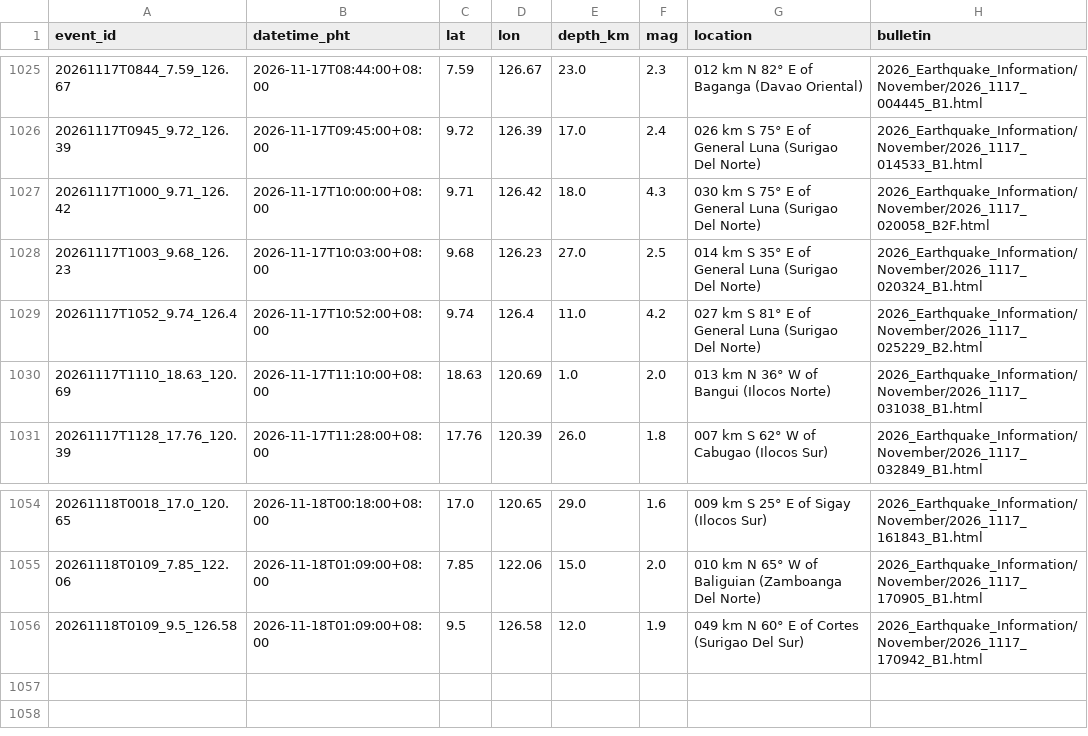
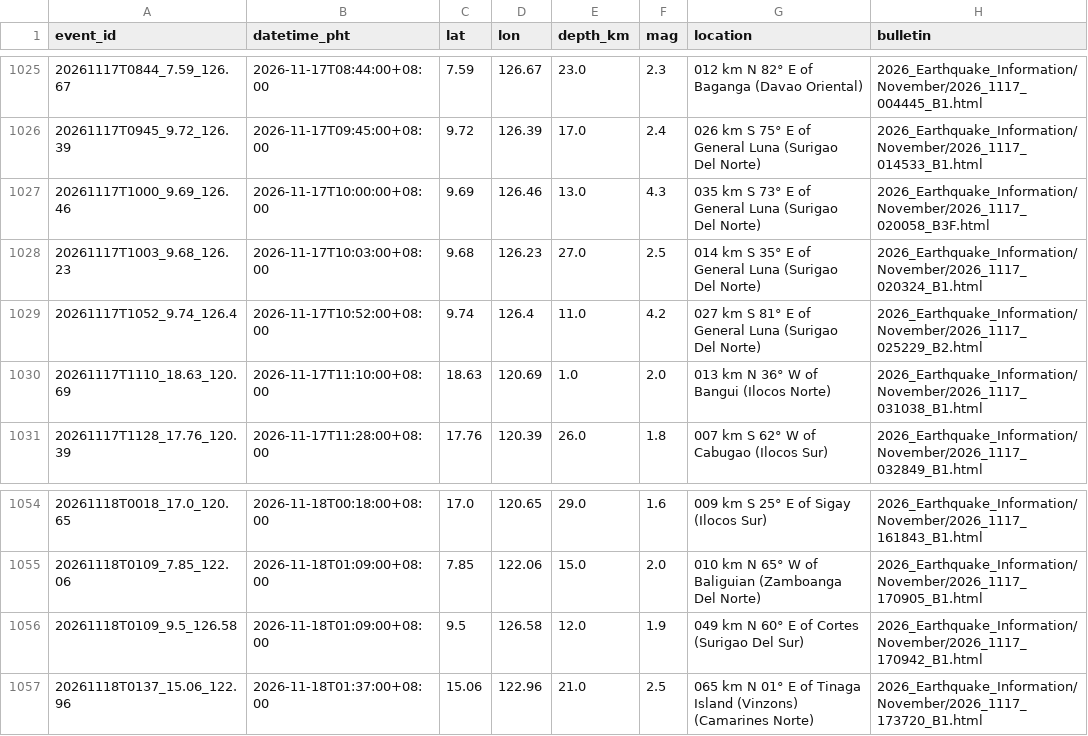
Before and after one commit to krystasis/ph-hazards, a CSV file: data/earthquakes/2026-11.csv, drawn as a sheet; only a part is shown, gaps mark what is left out.

```diff
--- a/data/earthquakes/2026-11.csv
+++ b/data/earthquakes/2026-11.csv
@@ -1026,3 +1026,3 @@ event_id,datetime_pht,lat,lon,depth_km,mag,location,bulletin
 20261117T0945_9.72_126.39,2026-11-17T09:45:00+08:00,9.72,126.39,17.0,2.4,026 km S 75° E of General Luna (Surigao Del Norte),2026_Earthquake_Information/November/2026_1117_014533_B1.html
-20261117T1000_9.71_126.42,2026-11-17T10:00:00+08:00,9.71,126.42,18.0,4.3,030 km S 75° E of General Luna (Surigao Del Norte),2026_Earthquake_Information/November/2026_1117_020058_B2F.html
+20261117T1000_9.69_126.46,2026-11-17T10:00:00+08:00,9.69,126.46,13.0,4.3,035 km S 73° E of General Luna (Surigao Del Norte),2026_Earthquake_Information/November/2026_1117_020058_B3F.html
 20261117T1003_9.68_126.23,2026-11-17T10:03:00+08:00,9.68,126.23,27.0,2.5,014 km S 35° E of General Luna (Surigao Del Norte),2026_Earthquake_Information/November/2026_1117_020324_B1.html
@@ -1056 +1056,2 @@ event_id,datetime_pht,lat,lon,depth_km,mag,location,bulletin
 20261118T0109_9.5_126.58,2026-11-18T01:09:00+08:00,9.5,126.58,12.0,1.9,049 km N 60° E of Cortes (Surigao Del Sur),2026_Earthquake_Information/November/2026_1117_170942_B1.html
+20261118T0137_15.06_122.96,2026-11-18T01:37:00+08:00,15.06,122.96,21.0,2.5,065 km N 01° E of Tinaga Island (Vinzons) (Camarines Norte),2026_Earthquake_Information/November/2026_1117_173720_B1.html
```
Also changed, not shown: data/river_levels/2026-11.csv, 3 other files.
